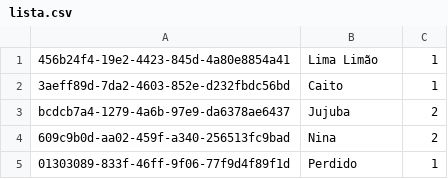
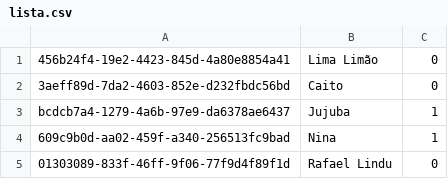
Before and after one commit to DrFaelSan/formacao-boas-praticas-em-csharp, a CSV file: Alura.Adopet.Console/lista.csv, drawn as a sheet.

```diff
--- a/Alura.Adopet.Console/lista.csv
+++ b/Alura.Adopet.Console/lista.csv
@@ -1,5 +1,5 @@
-456b24f4-19e2-4423-845d-4a80e8854a41;Lima Limão;1
-3aeff89d-7da2-4603-852e-d232fbdc56bd;Caito;1
-bcdcb7a4-1279-4a6b-97e9-da6378ae6437;Jujuba;2
-609c9b0d-aa02-459f-a340-256513fc9bad;Nina;2
-01303089-833f-46ff-9f06-77f9d4f89f1d;Perdido;1
+456b24f4-19e2-4423-845d-4a80e8854a41;Lima Limão;0
+3aeff89d-7da2-4603-852e-d232fbdc56bd;Caito;0
+bcdcb7a4-1279-4a6b-97e9-da6378ae6437;Jujuba;1
+609c9b0d-aa02-459f-a340-256513fc9bad;Nina;1
+01303089-833f-46ff-9f06-77f9d4f89f1d;Rafael Lindu;0
```
Also changed, not shown: 26 other files.
